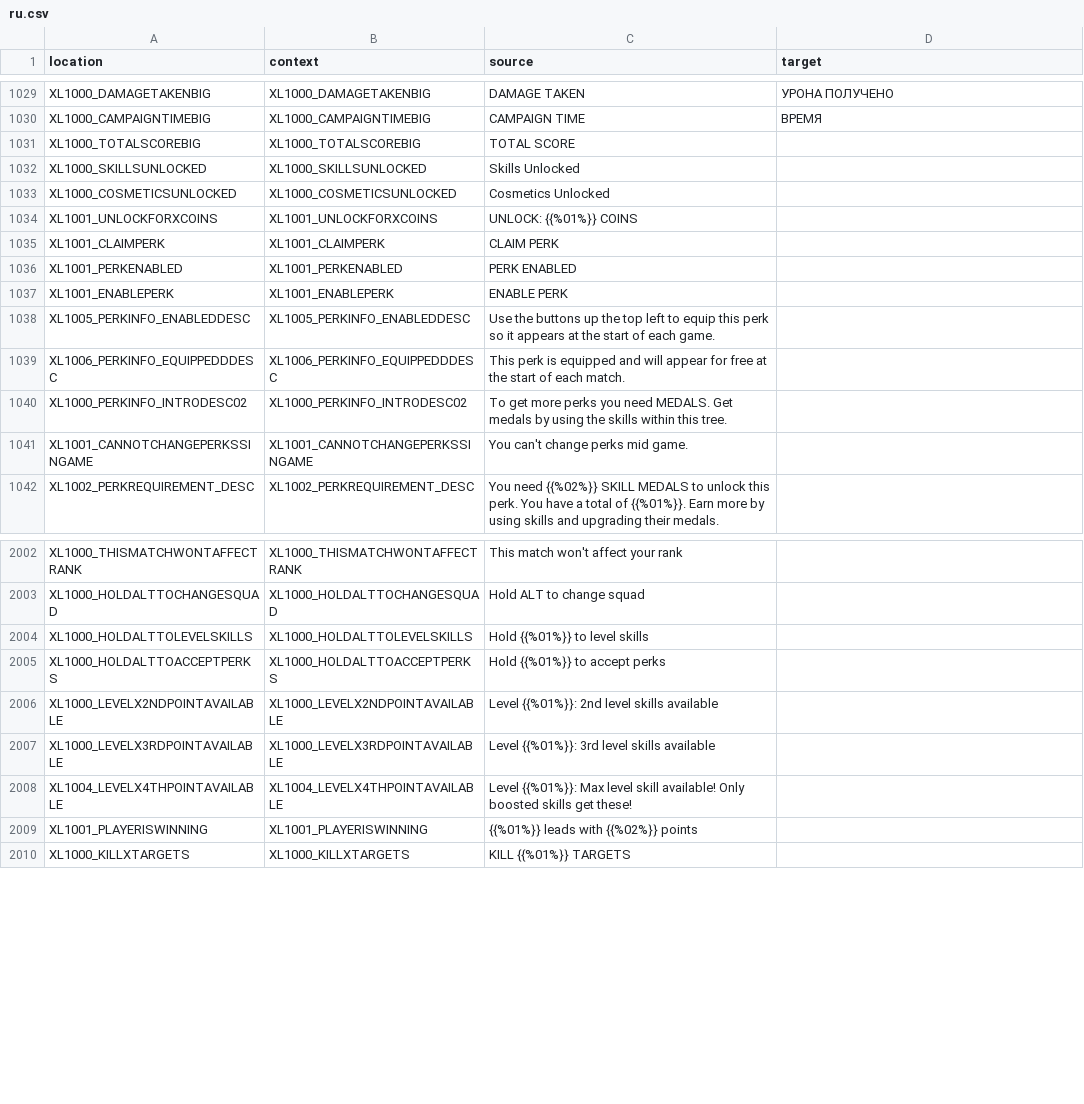
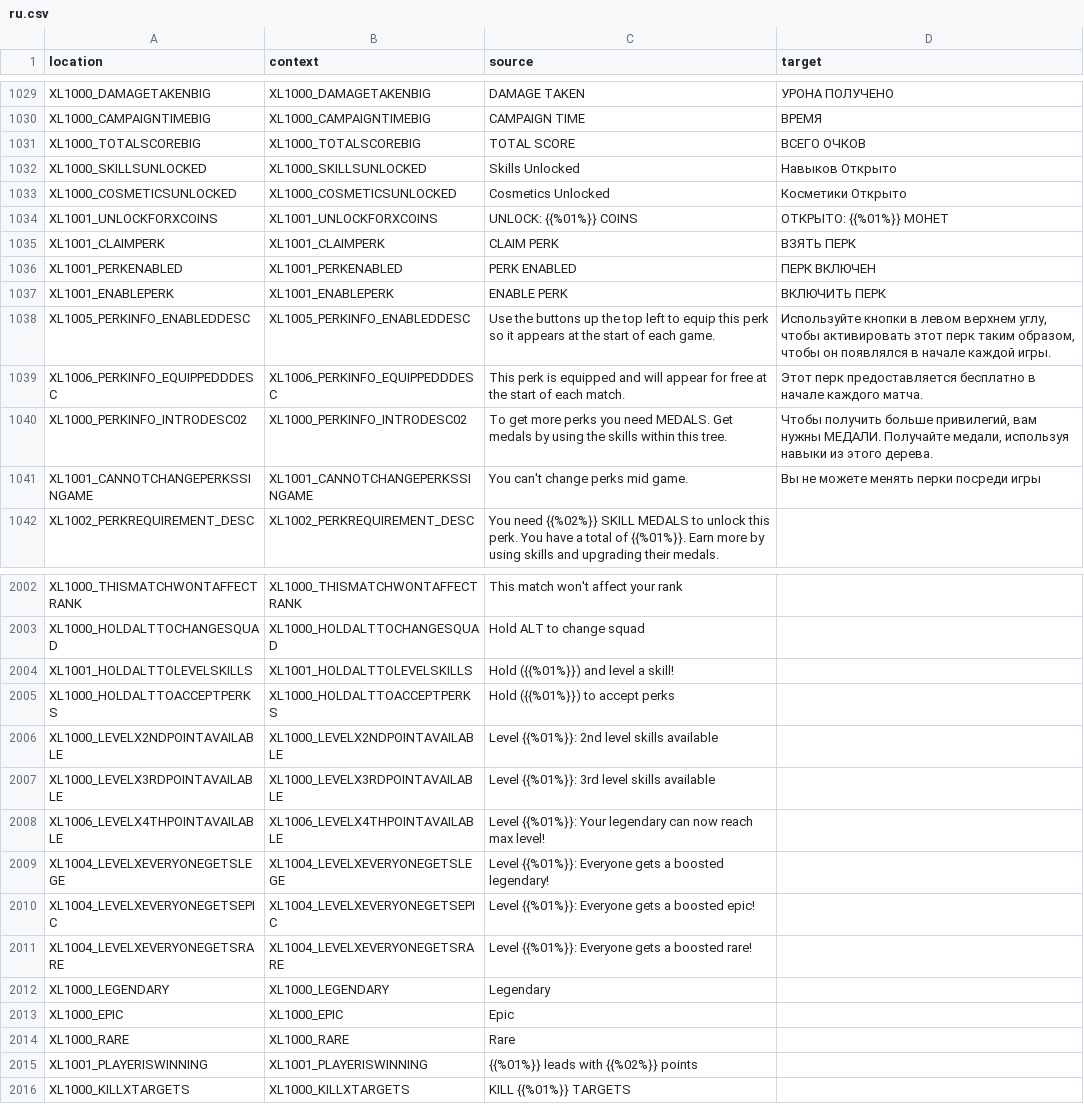
Before and after one commit to bencelot/GeneshiftTranslations, a CSV file: ru.csv, drawn as a sheet; only a part is shown, gaps mark what is left out; the diff covers the shown part only.

```diff
--- a/ru.csv
+++ b/ru.csv
@@ -1030,13 +1030,13 @@
 "XL1000_CAMPAIGNTIMEBIG","XL1000_CAMPAIGNTIMEBIG","CAMPAIGN TIME","ВРЕМЯ"
-"XL1000_TOTALSCOREBIG","XL1000_TOTALSCOREBIG","TOTAL SCORE",""
-"XL1000_SKILLSUNLOCKED","XL1000_SKILLSUNLOCKED","Skills Unlocked",""
-"XL1000_COSMETICSUNLOCKED","XL1000_COSMETICSUNLOCKED","Cosmetics Unlocked",""
-"XL1001_UNLOCKFORXCOINS","XL1001_UNLOCKFORXCOINS","UNLOCK: {{%01%}} COINS",""
-"XL1001_CLAIMPERK","XL1001_CLAIMPERK","CLAIM PERK",""
-"XL1001_PERKENABLED","XL1001_PERKENABLED","PERK ENABLED",""
-"XL1001_ENABLEPERK","XL1001_ENABLEPERK","ENABLE PERK",""
-"XL1005_PERKINFO_ENABLEDDESC","XL1005_PERKINFO_ENABLEDDESC","Use the buttons up the top left to equip this perk so it appears at the start of each game.",""
-"XL1006_PERKINFO_EQUIPPEDDDESC","XL1006_PERKINFO_EQUIPPEDDDESC","This perk is equipped and will appear for free at the start of each match.",""
-"XL1000_PERKINFO_INTRODESC02","XL1000_PERKINFO_INTRODESC02","To get more perks you need MEDALS. Get medals by using the skills within this tree.",""
-"XL1001_CANNOTCHANGEPERKSSINGAME","XL1001_CANNOTCHANGEPERKSSINGAME","You can't change perks mid game.",""
+"XL1000_TOTALSCOREBIG","XL1000_TOTALSCOREBIG","TOTAL SCORE","ВСЕГО ОЧКОВ"
+"XL1000_SKILLSUNLOCKED","XL1000_SKILLSUNLOCKED","Skills Unlocked","Навыков Открыто"
+"XL1000_COSMETICSUNLOCKED","XL1000_COSMETICSUNLOCKED","Cosmetics Unlocked","Косметики Открыто"
+"XL1001_UNLOCKFORXCOINS","XL1001_UNLOCKFORXCOINS","UNLOCK: {{%01%}} COINS","ОТКРЫТО: {{%01%}} МОНЕТ"
+"XL1001_CLAIMPERK","XL1001_CLAIMPERK","CLAIM PERK","ВЗЯТЬ ПЕРК"
+"XL1001_PERKENABLED","XL1001_PERKENABLED","PERK ENABLED","ПЕРК ВКЛЮЧЕН"
+"XL1001_ENABLEPERK","XL1001_ENABLEPERK","ENABLE PERK","ВКЛЮЧИТЬ ПЕРК"
+"XL1005_PERKINFO_ENABLEDDESC","XL1005_PERKINFO_ENABLEDDESC","Use the buttons up the top left to equip this perk so it appears at the start of each game.","Используйте кнопки в левом верхнем углу, чтобы активировать этот перк таким образом, чтобы он появлялся в начале каждой игры."
+"XL1006_PERKINFO_EQUIPPEDDDESC","XL1006_PERKINFO_EQUIPPEDDDESC","This perk is equipped and will appear for free at the start of each match.","Этот перк предоставляется бесплатно в начале каждого матча."
+"XL1000_PERKINFO_INTRODESC02","XL1000_PERKINFO_INTRODESC02","To get more perks you need MEDALS. Get medals by using the skills within this tree.","Чтобы получить больше привилегий, вам нужны МЕДАЛИ. Получайте медали, используя навыки из этого дерева."
+"XL1001_CANNOTCHANGEPERKSSINGAME","XL1001_CANNOTCHANGEPERKSSINGAME","You can't change perks mid game.","Вы не можете менять перки посреди игры"
 "XL1002_PERKREQUIREMENT_DESC","XL1002_PERKREQUIREMENT_DESC","You need {{%02%}} SKILL MEDALS to unlock this perk. You have a total of {{%01%}}. Earn more by using skills and upgrading their medals.",""
@@ -2003,7 +2003,13 @@
 "XL1000_HOLDALTTOCHANGESQUAD","XL1000_HOLDALTTOCHANGESQUAD","Hold ALT to change squad",""
-"XL1000_HOLDALTTOLEVELSKILLS","XL1000_HOLDALTTOLEVELSKILLS","Hold {{%01%}} to level skills",""
-"XL1000_HOLDALTTOACCEPTPERKS","XL1000_HOLDALTTOACCEPTPERKS","Hold {{%01%}} to accept perks",""
+"XL1001_HOLDALTTOLEVELSKILLS","XL1001_HOLDALTTOLEVELSKILLS","Hold ({{%01%}}) and level a skill!",""
+"XL1000_HOLDALTTOACCEPTPERKS","XL1000_HOLDALTTOACCEPTPERKS","Hold ({{%01%}}) to accept perks",""
 "XL1000_LEVELX2NDPOINTAVAILABLE","XL1000_LEVELX2NDPOINTAVAILABLE","Level {{%01%}}: 2nd level skills available",""
 "XL1000_LEVELX3RDPOINTAVAILABLE","XL1000_LEVELX3RDPOINTAVAILABLE","Level {{%01%}}: 3rd level skills available",""
-"XL1004_LEVELX4THPOINTAVAILABLE","XL1004_LEVELX4THPOINTAVAILABLE","Level {{%01%}}: Max level skill available! Only boosted skills get these!",""
+"XL1006_LEVELX4THPOINTAVAILABLE","XL1006_LEVELX4THPOINTAVAILABLE","Level {{%01%}}: Your legendary can now reach max level!",""
+"XL1004_LEVELXEVERYONEGETSLEGE","XL1004_LEVELXEVERYONEGETSLEGE","Level {{%01%}}: Everyone gets a boosted legendary!",""
+"XL1004_LEVELXEVERYONEGETSEPIC","XL1004_LEVELXEVERYONEGETSEPIC","Level {{%01%}}: Everyone gets a boosted epic!",""
+"XL1004_LEVELXEVERYONEGETSRARE","XL1004_LEVELXEVERYONEGETSRARE","Level {{%01%}}: Everyone gets a boosted rare!",""
+"XL1000_LEGENDARY","XL1000_LEGENDARY","Legendary",""
+"XL1000_EPIC","XL1000_EPIC","Epic",""
+"XL1000_RARE","XL1000_RARE","Rare",""
 "XL1001_PLAYERISWINNING","XL1001_PLAYERISWINNING","{{%01%}} leads with {{%02%}} points",""
```
Also changed, not shown: 3 added rows, 1 removed row and 115 edited cells elsewhere in this file, de.csv, en.csv, 4 other files.
